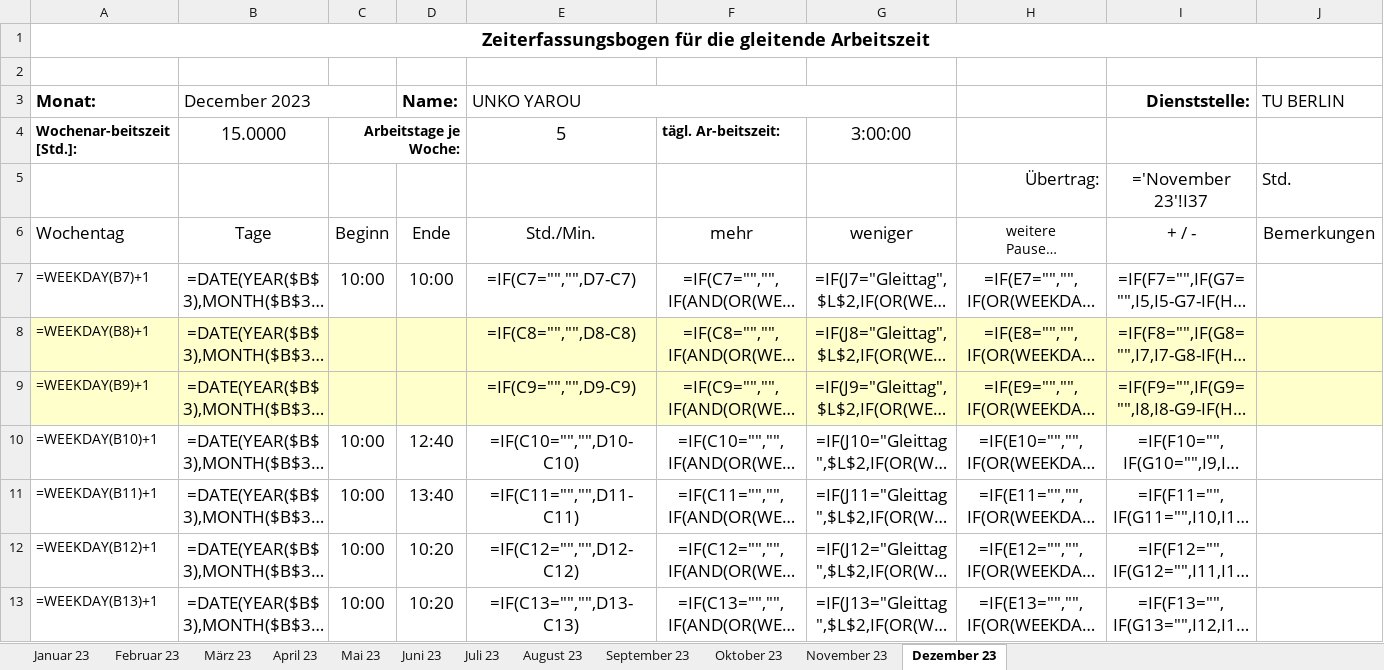
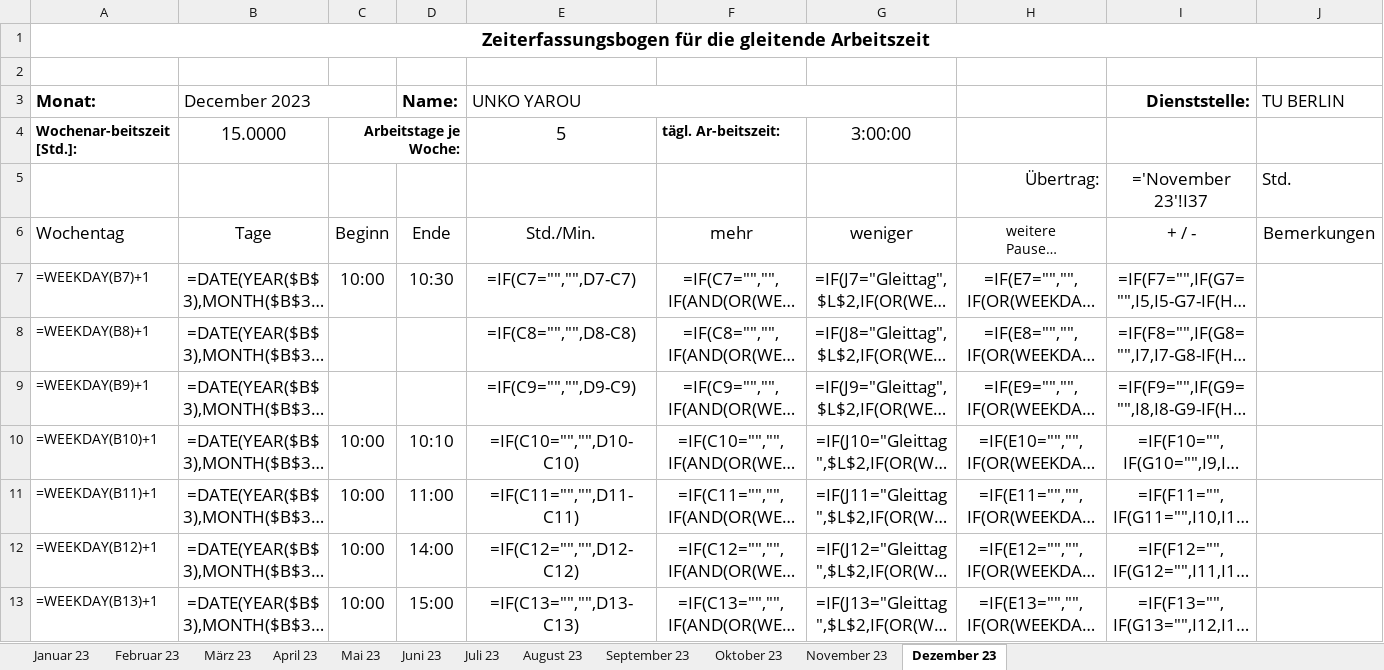
Before and after one commit to PraxTube/work-hours-generator, an Excel workbook: output.xlsx, sheet Dezember 23, drawn as a sheet; only a part is shown; long unchanged cells end in …; values as stored, in another font and other column widths than the file's, no borders; formulas without a stored value are shown as written; conditional formats not drawn; the diff covers the shown part only; the diff names each change by its address in the sheet, - before the commit and + after, or states it on an @@ line.

```diff
--- a/output.xlsx (sheet Dezember 23)
+++ b/output.xlsx (sheet Dezember 23)
-D7 (Name:): 10:00
+D7 (Name:): 10:30
-A8:J9 fill: #FFFFCC
+A8:J9 fill: none
-D10 (Name:): 12:40
+D10 (Name:): 10:10
-D11 (Name:): 13:40
+D11 (Name:): 11:00
-D12 (Name:): 10:20
+D12 (Name:): 14:00
-D13 (Name:): 10:20
+D13 (Name:): 15:00
```
Also changed, not shown: 20 edited cells and cell formats elsewhere in this sheet, sheet Mai 23, sheet April 23, sheet Oktober 23, sheet Januar 23, sheet März 23, sheet Juli 23, 5 more sheets, zeitbogen.xlsx, 5 other files.
